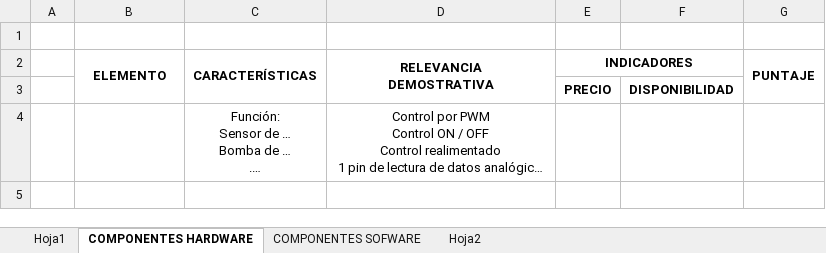
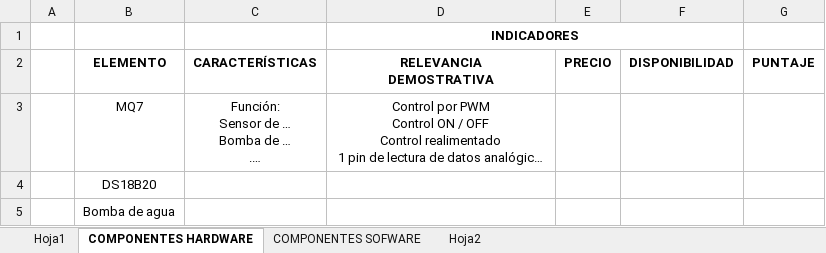
Before and after one commit to llaksa/raphi, an Excel workbook: raphi-paper/design.xlsx, sheet COMPONENTES HARDWARE, drawn as a sheet; long unchanged cells end in …; values as stored, in another font and other column widths than the file's, no borders; removed rows and columns are numbered as before the commit, all else as after; the diff names each change by its address in the sheet, - before the commit and + after, or states it on an @@ line.

```diff
--- a/raphi-paper/design.xlsx (sheet COMPONENTES HARDWARE)
+++ b/raphi-paper/design.xlsx (sheet COMPONENTES HARDWARE)
-D1 (RELEVANCIA DEMOSTRATIVA): (empty)
+D1 (RELEVANCIA DEMOSTRATIVA): INDICADORES
+D1:F1 merged
-B2:B3 merged
-C2:C3 merged
-D2:D3 merged
-E2: INDICADORES
+E2: PRECIO
-E2:F2 merged
-F2: (empty)
+F2: DISPONIBILIDAD
-G2:G3 merged
-row 3:  |  |  |  | PRECIO | DISPONIBILIDAD
-B3 (ELEMENTO): (empty)
+B3 (ELEMENTO): MQ7
+row 4:  | DS18B20
+row 5:  | Bomba de agua
```
Also changed, not shown: 1 other file.
